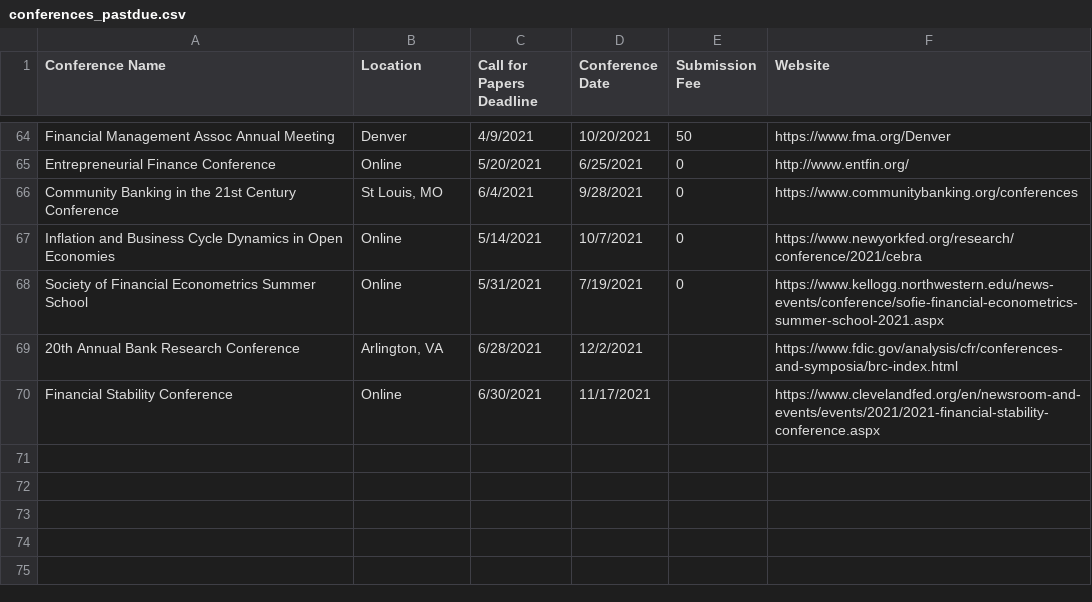
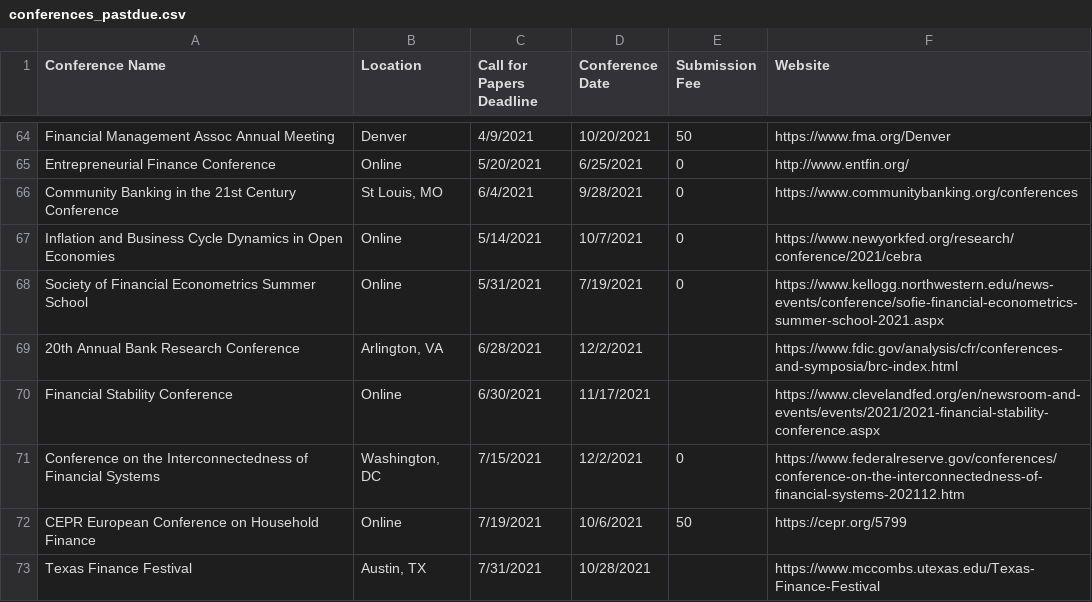
Before and after one commit to tbeason/financeconferences, a CSV file: data/conferences_pastdue.csv, drawn as a sheet; only a part is shown, gaps mark what is left out; the diff names each change by its address in the sheet, - before the commit and + after, or states it on an @@ line.

```diff
--- a/data/conferences_pastdue.csv
+++ b/data/conferences_pastdue.csv
+row 71: Conference on the Interconnectedness of Financial Systems | Washington, DC | 7/15/2021 | 12/2/2021 | 0 | https://www.federalreserve.gov/conferences/conference-on-the-interconnectedness-of-financial-systems-202112.htm
+row 72: CEPR European Conference on Household Finance | Online | 7/19/2021 | 10/6/2021 | 50 | https://cepr.org/5799
+row 73: Texas Finance Festival | Austin, TX | 7/31/2021 | 10/28/2021 |  | https://www.mccombs.utexas.edu/Texas-Finance-Festival
```
Also changed, not shown: data/financeconfdeadlines.csv.
